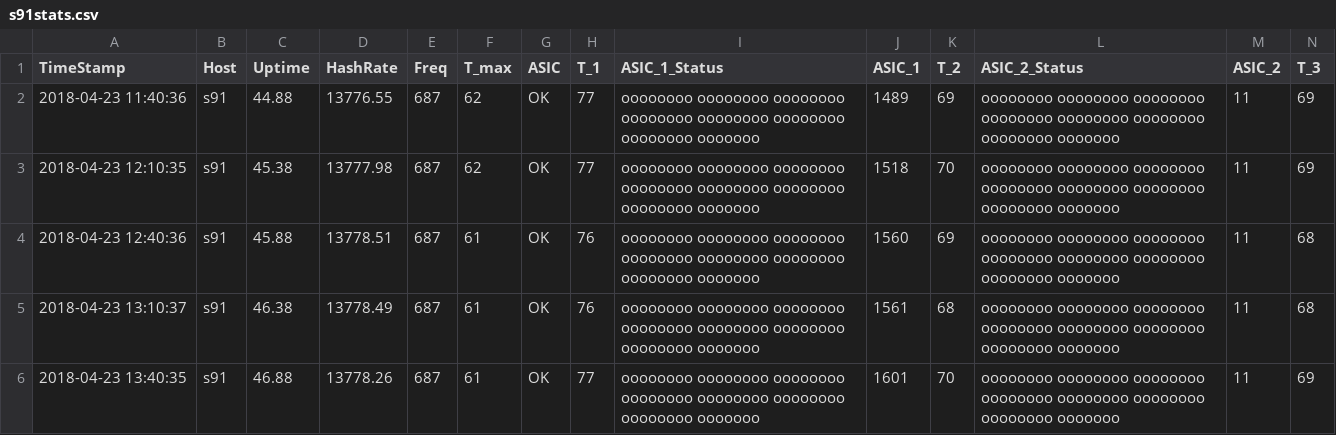
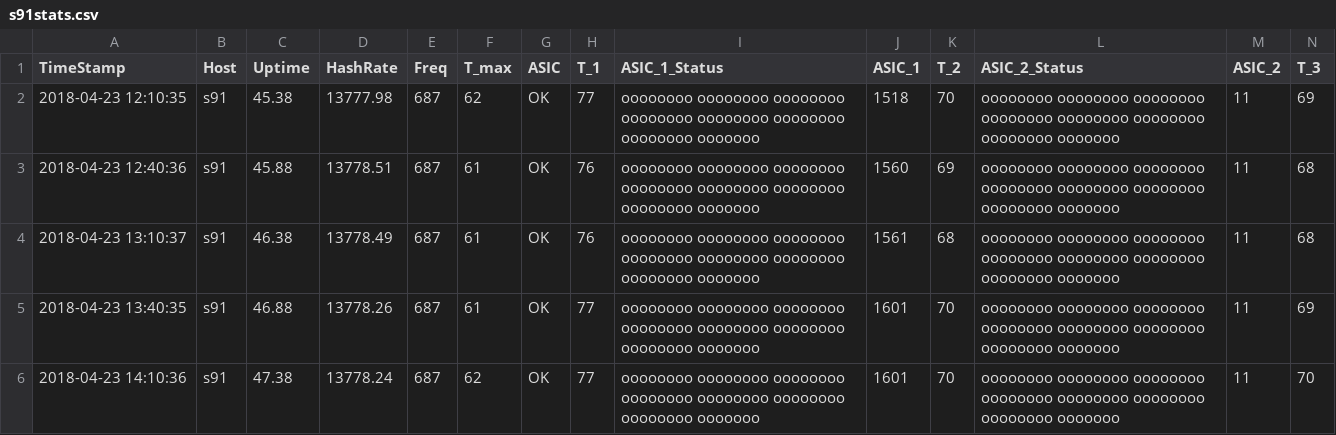
Before and after one commit to tomtorggler/stats, a CSV file: _data/s91stats.csv, drawn as a sheet; only a part is shown; the shorter side is filled out with more unchanged rows; rows hold the shown columns only; the diff names each change by its address in the sheet, - before the commit and + after, or states it on an @@ line.

```diff
--- a/_data/s91stats.csv
+++ b/_data/s91stats.csv
-row 2: 2018-04-23 11:40:36 | s91 | 44.88 | 13776.55 | 687 | 62 | OK | 77 | oooooooo oooooooo oooooooo oooooooo oooooooo oooooooo oooooooo ooooooo | 1489 | 69 | oooooooo oooooooo oooooooo oooooooo oooooooo oooooooo oooooooo ooooooo | 11 | 69
```
Also changed, not shown: _data/earnings.csv, _data/l31stats.csv, 3 other files.
